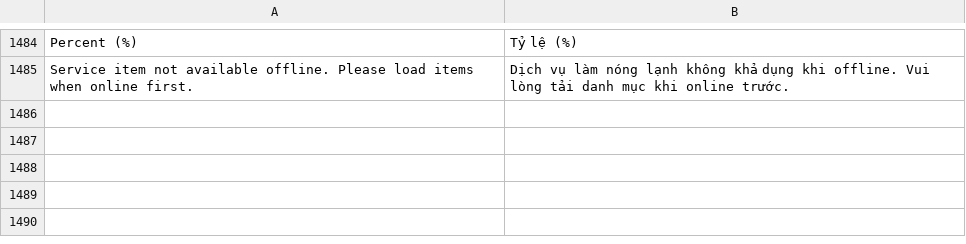
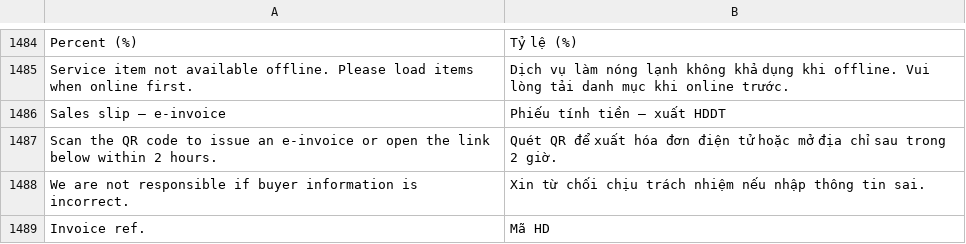
Before and after one commit to MBW-Digital/mbwnext-pos, a CSV file: pos_next/translations/vi.csv, drawn as a sheet; only a part is shown, gaps mark what is left out; the diff names each change by its address in the sheet, - before the commit and + after, or states it on an @@ line.

Commit message:
xuat e-invoice

```diff
--- a/pos_next/translations/vi.csv
+++ b/pos_next/translations/vi.csv
+row 1486: Sales slip — e-invoice | Phiếu tính tiền — xuất HDDT
+row 1487: Scan the QR code to issue an e-invoice or open the link below within 2 hours. | Quét QR để xuất hóa đơn điện tử hoặc mở địa chỉ sau trong 2 giờ.
+row 1488: We are not responsible if buyer information is incorrect. | Xin từ chối chịu trách nhiệm nếu nhập thông tin sai.
+row 1489: Invoice ref. | Mã HD
```
Also changed, not shown: 8 other files.
